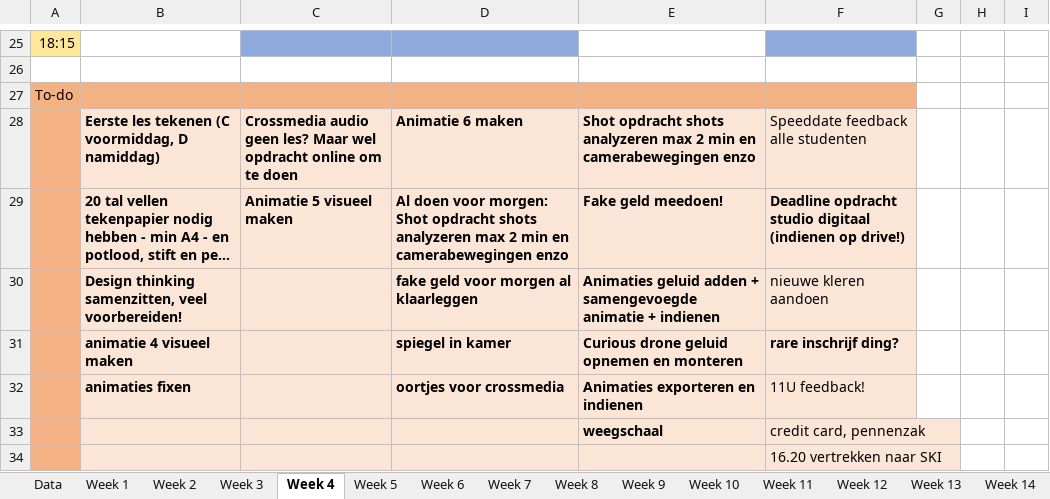
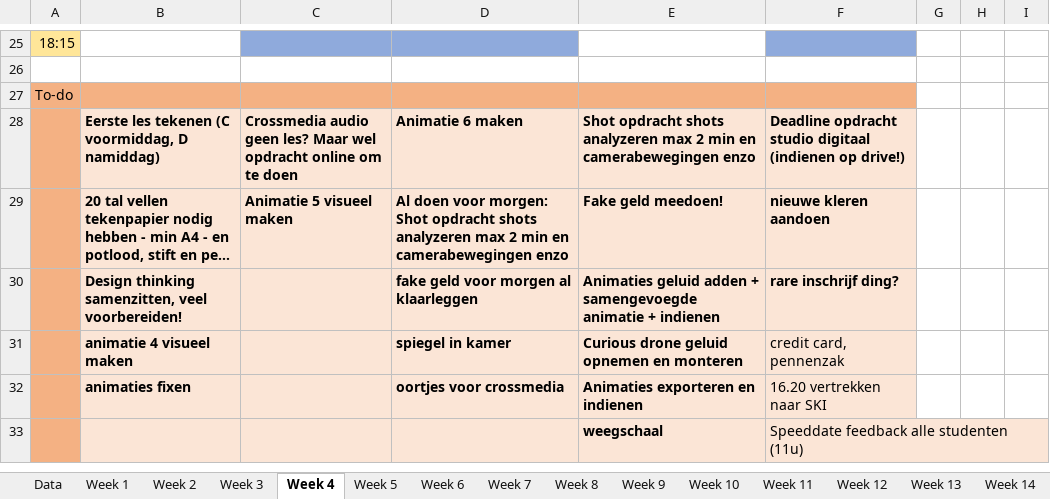
Before and after one commit to ninjahisser/LUCA-2, an Excel workbook: uurrooster.xlsx, sheet Week 4, drawn as a sheet; only a part is shown, gaps mark what is left out; long unchanged cells end in …; values as stored, in another font and other column widths than the file's, no borders; conditional formats not drawn; the diff names each change by its address in the sheet, - before the commit and + after, or states it on an @@ line.

Commit message:
Update uurrooster.xlsx

```diff
--- a/uurrooster.xlsx (sheet Week 4)
+++ b/uurrooster.xlsx (sheet Week 4)
-F28: Speeddate feedback alle studenten
+F28: Deadline opdracht studio digitaal (indienen op drive!)
-F28 bold: off
+F28 bold: on
-F29: Deadline opdracht studio digitaal (indienen op drive!)
+F29: nieuwe kleren aandoen
-F30: nieuwe kleren aandoen
+F30: rare inschrijf ding?
-F30 bold: off
+F30 bold: on
-F31: rare inschrijf ding?
+F31: credit card, pennenzak
-F31 bold: on
+F31 bold: off
-F32: 11U feedback!
+F32: 16.20 vertrekken naar SKI
-F33: credit card, pennenzak
+F33: Speeddate feedback alle studenten (11u)
-row 34:  |  |  |  |  | 16.20 vertrekken naar SKI
```
